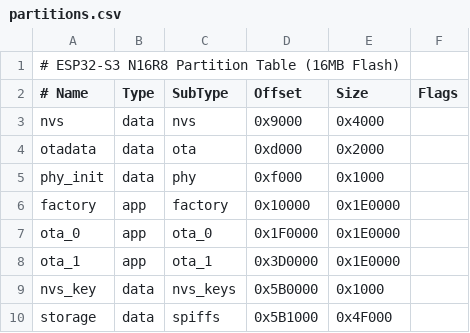
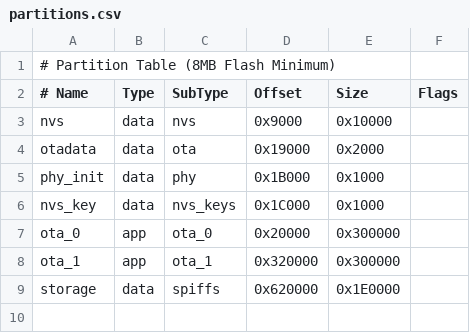
Before and after one commit to edinel/Ceiling-Speaker, a CSV file: components/boards/partitions.csv, drawn as a sheet; removed rows and columns are numbered as before the commit, all else as after; the diff names each change by its address in the sheet, - before the commit and + after, or states it on an @@ line.

Commit message:
Cleanup Kconfig; max out partitions for 8M flash

```diff
--- a/components/boards/partitions.csv
+++ b/components/boards/partitions.csv
-A1 (# Name): # ESP32-S3 N16R8 Partition Table (16MB Flash)
+A1 (# Name): # Partition Table (8MB Flash Minimum)
-E3 (Size): 0x4000
+E3 (Size): 0x10000
-D4 (Offset): 0xd000
+D4 (Offset): 0x19000
-D5 (Offset): 0xf000
+D5 (Offset): 0x1B000
-row 6: factory | app | factory | 0x10000 | 0x1E0000
+row 6: nvs_key | data | nvs_keys | 0x1C000 | 0x1000
-D7 (Offset): 0x1F0000
+D7 (Offset): 0x20000
-E7:E8 (Size): 0x1E0000
+E7:E8 (Size): 0x300000
-D8 (Offset): 0x3D0000
+D8 (Offset): 0x320000
-row 9: nvs_key | data | nvs_keys | 0x5B0000 | 0x1000
-D9 (Offset): 0x5B1000
+D9 (Offset): 0x620000
-E9 (Size): 0x4F000
+E9 (Size): 0x1E0000
```
Also changed, not shown: 6 other files.
